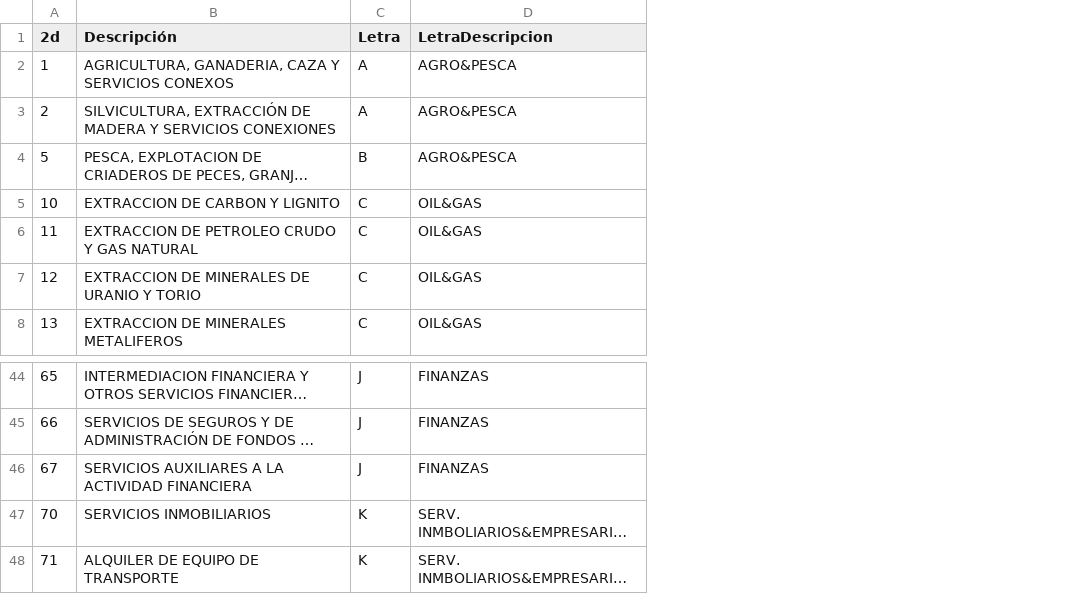
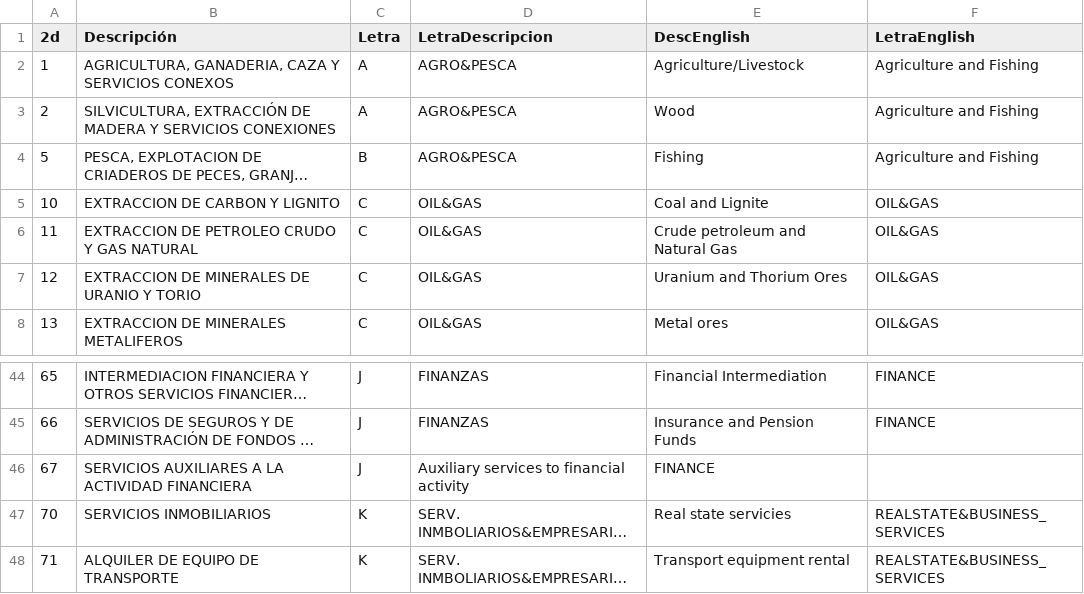
Before and after one commit to martinmontane/EPHelper, a CSV file: Clasificadores/CAES0_2D.csv, drawn as a sheet; only a part is shown, gaps mark what is left out; long unchanged cells end in …; the diff names each change by its address in the sheet, - before the commit and + after, or states it on an @@ line.

Commit message:
Translation

```diff
--- a/Clasificadores/CAES0_2D.csv
+++ b/Clasificadores/CAES0_2D.csv
+column E (DescEnglish), rows 2-8: Agriculture/Livestock | Wood | Fishing | Coal and Lignite | Crude petroleum and Natural Gas | Uranium and Thorium Ores | Metal ores; rows 44-48: Financial Intermediation | Insurance and Pension Funds | FINANCE | Real state servicies | Transport equipment rental
+column F (LetraEnglish), rows 2-8: Agriculture and Fishing | Agriculture and Fishing | Agriculture and Fishing | OIL&GAS | OIL&GAS | OIL&GAS | OIL&GAS; rows 44-48: FINANCE | FINANCE |  | REALSTATE&BUSINESS_SERVICES | REALSTATE&BUSINESS_SERVICES
-D46 (LetraDescripcion): FINANZAS
+D46 (LetraDescripcion): Auxiliary services to financial activity
```
